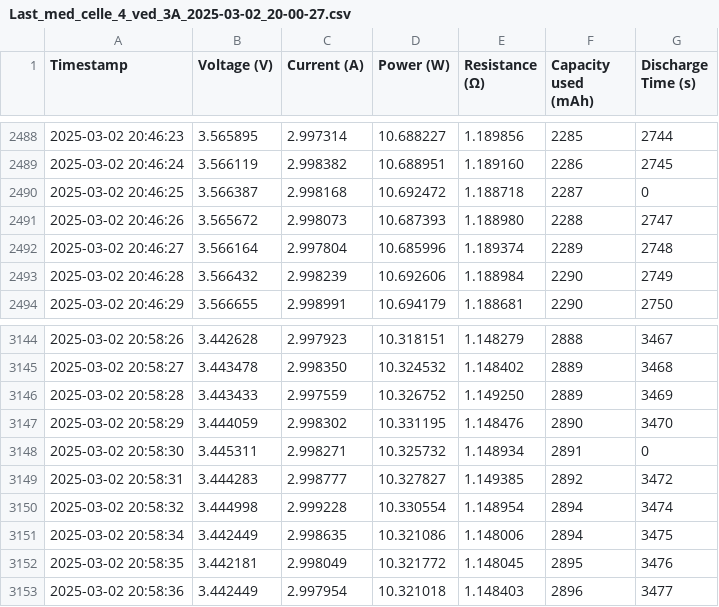
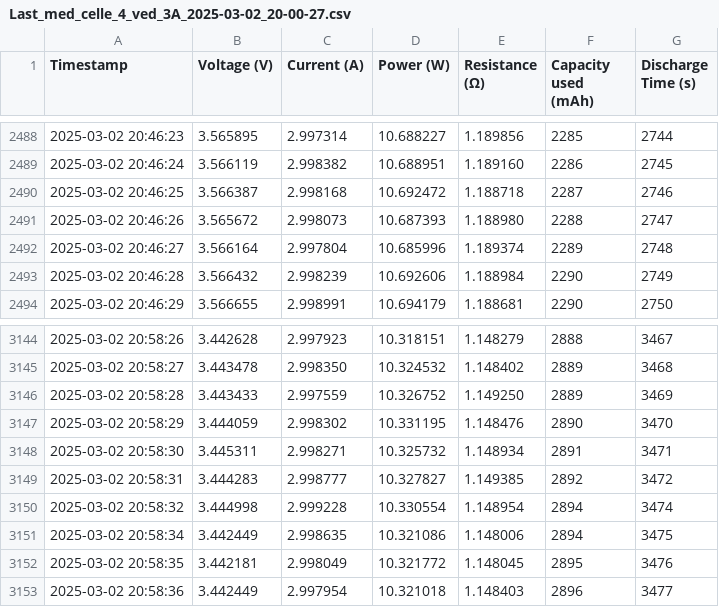
Before and after one commit to Rolrol10/VISA, a CSV file: Data/Last_med_celle_4_ved_3A_2025-03-02_20-00-27.csv, drawn as a sheet; only a part is shown, gaps mark what is left out.

```diff
--- a/Data/Last_med_celle_4_ved_3A_2025-03-02_20-00-27.csv
+++ b/Data/Last_med_celle_4_ved_3A_2025-03-02_20-00-27.csv
@@ -2489,3 +2489,3 @@ Timestamp,Voltage (V),Current (A),Power (W),Resistance (Ω),Capacity used (mAh),
 2025-03-02 20:46:24,3.566119,2.998382,10.688951,1.189160,2286,2745
-2025-03-02 20:46:25,3.566387,2.998168,10.692472,1.188718,2287,0
+2025-03-02 20:46:25,3.566387,2.998168,10.692472,1.188718,2287,2746
 2025-03-02 20:46:26,3.565672,2.998073,10.687393,1.188980,2288,2747
@@ -3147,3 +3147,3 @@ Timestamp,Voltage (V),Current (A),Power (W),Resistance (Ω),Capacity used (mAh),
 2025-03-02 20:58:29,3.444059,2.998302,10.331195,1.148476,2890,3470
-2025-03-02 20:58:30,3.445311,2.998271,10.325732,1.148934,2891,0
+2025-03-02 20:58:30,3.445311,2.998271,10.325732,1.148934,2891,3471
 2025-03-02 20:58:31,3.444283,2.998777,10.327827,1.149385,2892,3472
```
Also changed, not shown: Data/Last_med_celle_2_ved_1A_2025-03-03_06-55-19.csv, Data/Last_med_celle_2_ved_5.0A_2025-03-02_14-48-31.csv, 10 other files.
